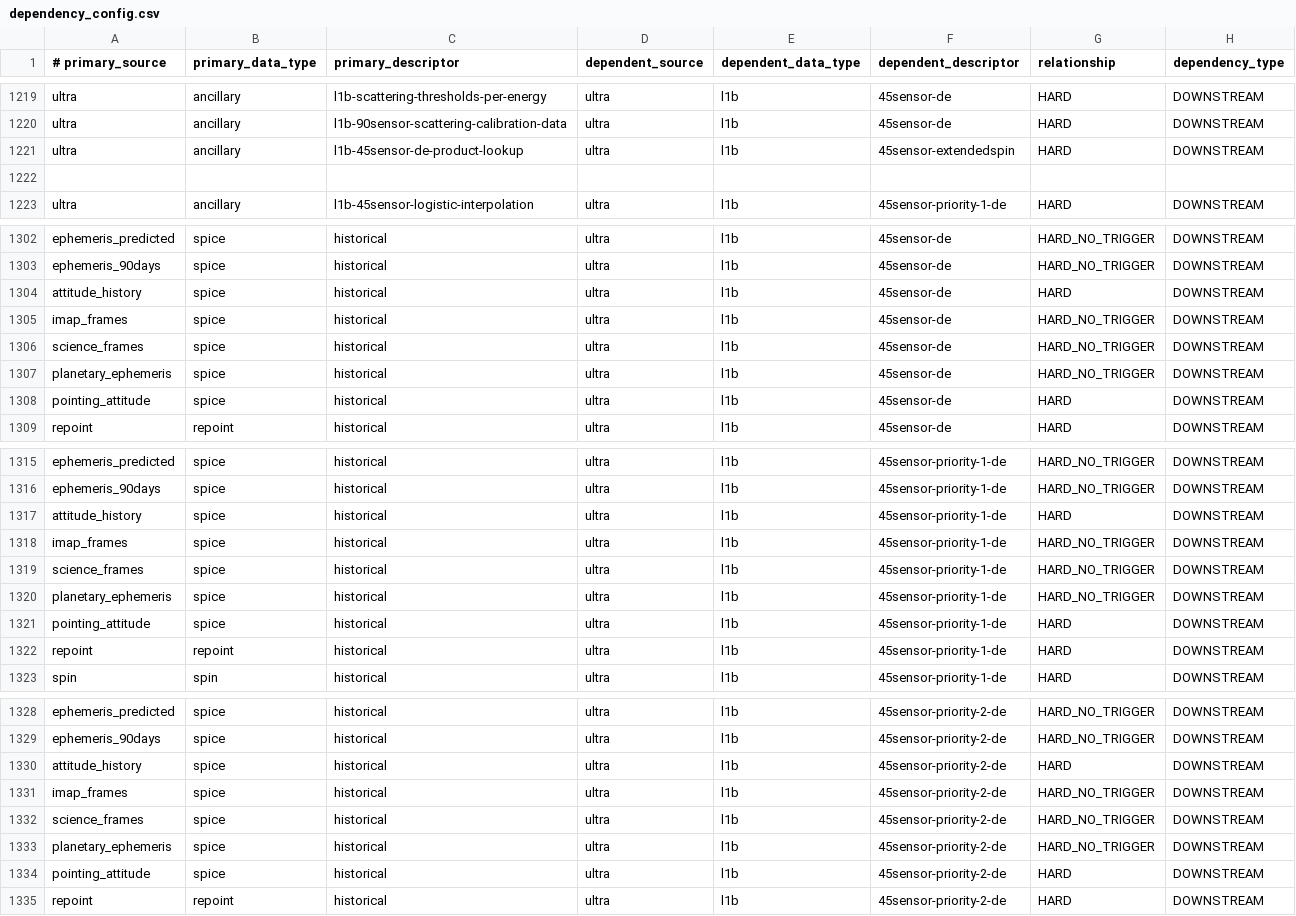
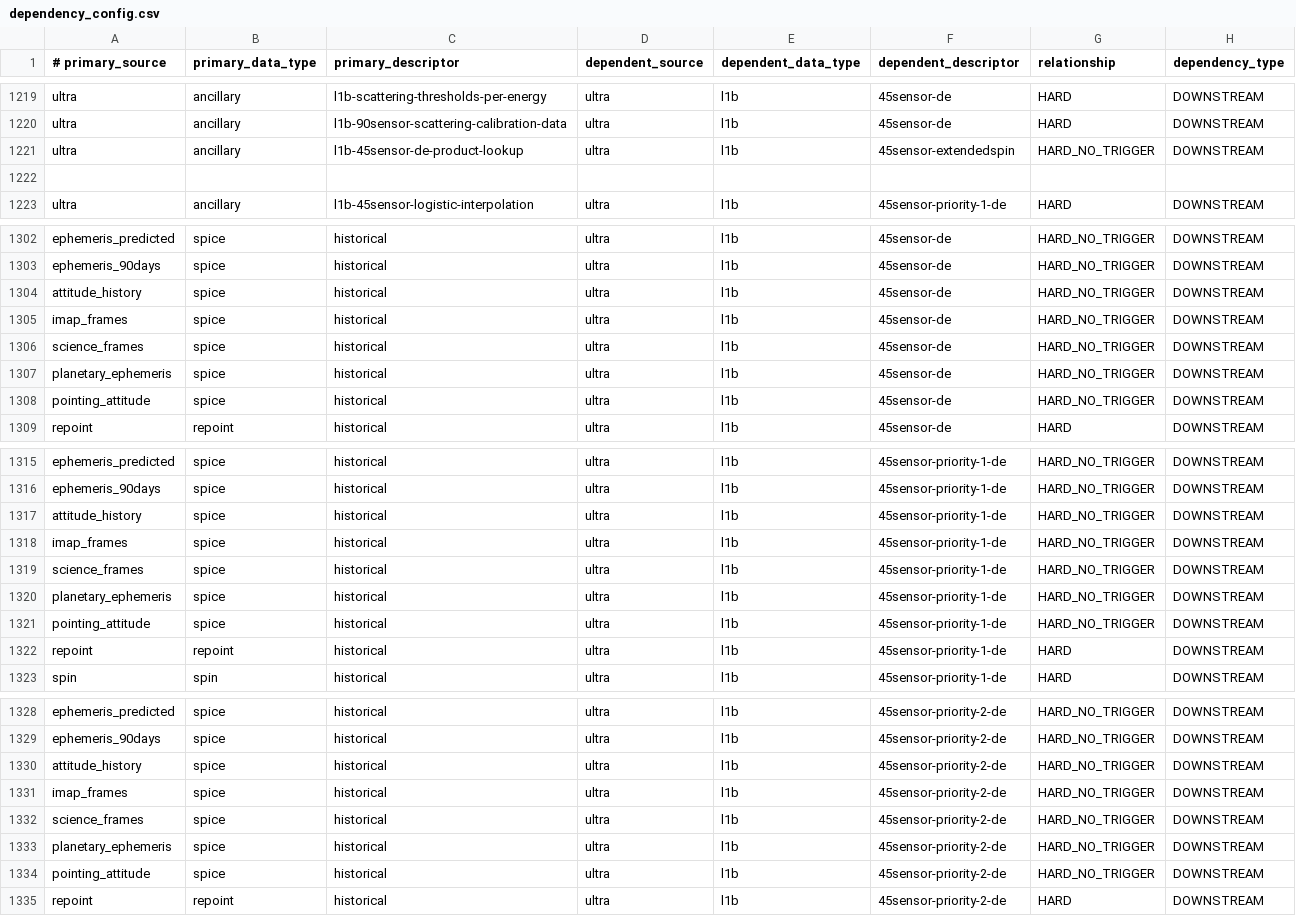
Before and after one commit to laspsandoval/sds-data-manager, a CSV file: sds_data_manager/lambda_code/SDSCode/pipeline_lambdas/dependency_config.csv, drawn as a sheet; only a part is shown, gaps mark what is left out; the diff covers the shown part only.

```diff
--- a/sds_data_manager/lambda_code/SDSCode/pipeline_lambdas/dependency_config.csv
+++ b/sds_data_manager/lambda_code/SDSCode/pipeline_lambdas/dependency_config.csv
@@ -1220,3 +1220,3 @@ ultra, ancillary, l1b-scattering-thresholds-per-energy, ultra, l1b, 45sensor-de,
 ultra, ancillary, l1b-90sensor-scattering-calibration-data, ultra, l1b, 45sensor-de, HARD, DOWNSTREAM
-ultra, ancillary, l1b-45sensor-de-product-lookup, ultra, l1b, 45sensor-extendedspin, HARD, DOWNSTREAM
+ultra, ancillary, l1b-45sensor-de-product-lookup, ultra, l1b, 45sensor-extendedspin, HARD_NO_TRIGGER, DOWNSTREAM
 
@@ -1303,3 +1303,3 @@ ephemeris_predicted, spice, historical, ultra, l1b, 45sensor-de, HARD_NO_TRIGGER
 ephemeris_90days, spice, historical, ultra, l1b, 45sensor-de, HARD_NO_TRIGGER, DOWNSTREAM
-attitude_history, spice, historical, ultra, l1b, 45sensor-de, HARD, DOWNSTREAM
+attitude_history, spice, historical, ultra, l1b, 45sensor-de, HARD_NO_TRIGGER, DOWNSTREAM
 imap_frames, spice, historical, ultra, l1b, 45sensor-de, HARD_NO_TRIGGER, DOWNSTREAM
@@ -1307,3 +1307,3 @@ science_frames, spice, historical, ultra, l1b, 45sensor-de, HARD_NO_TRIGGER, DOW
 planetary_ephemeris, spice, historical, ultra, l1b, 45sensor-de, HARD_NO_TRIGGER, DOWNSTREAM
-pointing_attitude, spice, historical, ultra, l1b, 45sensor-de, HARD, DOWNSTREAM
+pointing_attitude, spice, historical, ultra, l1b, 45sensor-de, HARD_NO_TRIGGER, DOWNSTREAM
 repoint, repoint, historical, ultra, l1b, 45sensor-de, HARD, DOWNSTREAM
@@ -1316,3 +1316,3 @@ ephemeris_predicted, spice, historical, ultra, l1b, 45sensor-priority-1-de, HARD
 ephemeris_90days, spice, historical, ultra, l1b, 45sensor-priority-1-de, HARD_NO_TRIGGER, DOWNSTREAM
-attitude_history, spice, historical, ultra, l1b, 45sensor-priority-1-de, HARD, DOWNSTREAM
+attitude_history, spice, historical, ultra, l1b, 45sensor-priority-1-de, HARD_NO_TRIGGER, DOWNSTREAM
 imap_frames, spice, historical, ultra, l1b, 45sensor-priority-1-de, HARD_NO_TRIGGER, DOWNSTREAM
@@ -1320,3 +1320,3 @@ science_frames, spice, historical, ultra, l1b, 45sensor-priority-1-de, HARD_NO_T
 planetary_ephemeris, spice, historical, ultra, l1b, 45sensor-priority-1-de, HARD_NO_TRIGGER, DOWNSTREAM
-pointing_attitude, spice, historical, ultra, l1b, 45sensor-priority-1-de, HARD, DOWNSTREAM
+pointing_attitude, spice, historical, ultra, l1b, 45sensor-priority-1-de, HARD_NO_TRIGGER, DOWNSTREAM
 repoint, repoint, historical, ultra, l1b, 45sensor-priority-1-de, HARD, DOWNSTREAM
@@ -1329,3 +1329,3 @@ ephemeris_predicted, spice, historical, ultra, l1b, 45sensor-priority-2-de, HARD
 ephemeris_90days, spice, historical, ultra, l1b, 45sensor-priority-2-de, HARD_NO_TRIGGER, DOWNSTREAM
-attitude_history, spice, historical, ultra, l1b, 45sensor-priority-2-de, HARD, DOWNSTREAM
+attitude_history, spice, historical, ultra, l1b, 45sensor-priority-2-de, HARD_NO_TRIGGER, DOWNSTREAM
 imap_frames, spice, historical, ultra, l1b, 45sensor-priority-2-de, HARD_NO_TRIGGER, DOWNSTREAM
@@ -1333,3 +1333,3 @@ science_frames, spice, historical, ultra, l1b, 45sensor-priority-2-de, HARD_NO_T
 planetary_ephemeris, spice, historical, ultra, l1b, 45sensor-priority-2-de, HARD_NO_TRIGGER, DOWNSTREAM
-pointing_attitude, spice, historical, ultra, l1b, 45sensor-priority-2-de, HARD, DOWNSTREAM
+pointing_attitude, spice, historical, ultra, l1b, 45sensor-priority-2-de, HARD_NO_TRIGGER, DOWNSTREAM
 repoint, repoint, historical, ultra, l1b, 45sensor-priority-2-de, HARD, DOWNSTREAM
```
Also changed, not shown: 4 removed rows and 49 edited cells elsewhere in this file.
